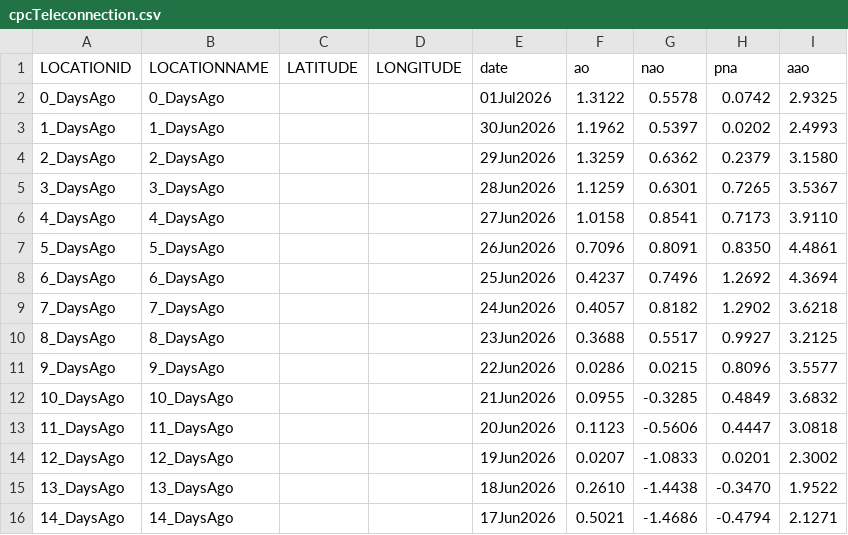
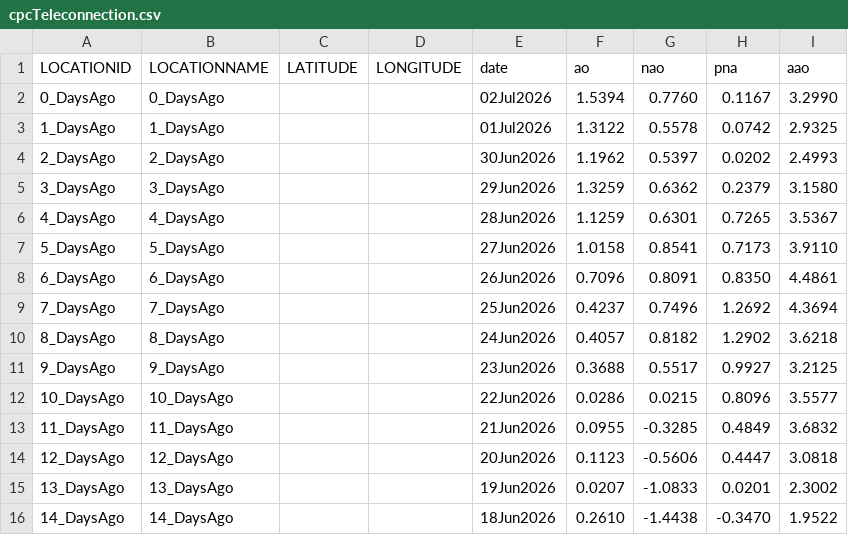
Before and after one commit to theweatherman561/cpcTeleconnectionNavCSV, a CSV file: cpcTeleconnection.csv, drawn as a sheet.

Commit message:
updated files

```diff
--- a/cpcTeleconnection.csv
+++ b/cpcTeleconnection.csv
@@ -1,16 +1,16 @@
 LOCATIONID,LOCATIONNAME,LATITUDE,LONGITUDE,date,ao,nao,pna,aao
-0_DaysAgo,0_DaysAgo,,,01Jul2026,1.3122,0.5578,0.0742,2.9325
-1_DaysAgo,1_DaysAgo,,,30Jun2026,1.1962,0.5397,0.0202,2.4993
-2_DaysAgo,2_DaysAgo,,,29Jun2026,1.3259,0.6362,0.2379,3.1580
-3_DaysAgo,3_DaysAgo,,,28Jun2026,1.1259,0.6301,0.7265,3.5367
-4_DaysAgo,4_DaysAgo,,,27Jun2026,1.0158,0.8541,0.7173,3.9110
-5_DaysAgo,5_DaysAgo,,,26Jun2026,0.7096,0.8091,0.8350,4.4861
-6_DaysAgo,6_DaysAgo,,,25Jun2026,0.4237,0.7496,1.2692,4.3694
-7_DaysAgo,7_DaysAgo,,,24Jun2026,0.4057,0.8182,1.2902,3.6218
-8_DaysAgo,8_DaysAgo,,,23Jun2026,0.3688,0.5517,0.9927,3.2125
-9_DaysAgo,9_DaysAgo,,,22Jun2026,0.0286,0.0215,0.8096,3.5577
-10_DaysAgo,10_DaysAgo,,,21Jun2026,0.0955,-0.3285,0.4849,3.6832
-11_DaysAgo,11_DaysAgo,,,20Jun2026,0.1123,-0.5606,0.4447,3.0818
-12_DaysAgo,12_DaysAgo,,,19Jun2026,0.0207,-1.0833,0.0201,2.3002
-13_DaysAgo,13_DaysAgo,,,18Jun2026,0.2610,-1.4438,-0.3470,1.9522
-14_DaysAgo,14_DaysAgo,,,17Jun2026,0.5021,-1.4686,-0.4794,2.1271
+0_DaysAgo,0_DaysAgo,,,02Jul2026,1.5394,0.7760,0.1167,3.2990
+1_DaysAgo,1_DaysAgo,,,01Jul2026,1.3122,0.5578,0.0742,2.9325
+2_DaysAgo,2_DaysAgo,,,30Jun2026,1.1962,0.5397,0.0202,2.4993
+3_DaysAgo,3_DaysAgo,,,29Jun2026,1.3259,0.6362,0.2379,3.1580
+4_DaysAgo,4_DaysAgo,,,28Jun2026,1.1259,0.6301,0.7265,3.5367
+5_DaysAgo,5_DaysAgo,,,27Jun2026,1.0158,0.8541,0.7173,3.9110
+6_DaysAgo,6_DaysAgo,,,26Jun2026,0.7096,0.8091,0.8350,4.4861
+7_DaysAgo,7_DaysAgo,,,25Jun2026,0.4237,0.7496,1.2692,4.3694
+8_DaysAgo,8_DaysAgo,,,24Jun2026,0.4057,0.8182,1.2902,3.6218
+9_DaysAgo,9_DaysAgo,,,23Jun2026,0.3688,0.5517,0.9927,3.2125
+10_DaysAgo,10_DaysAgo,,,22Jun2026,0.0286,0.0215,0.8096,3.5577
+11_DaysAgo,11_DaysAgo,,,21Jun2026,0.0955,-0.3285,0.4849,3.6832
+12_DaysAgo,12_DaysAgo,,,20Jun2026,0.1123,-0.5606,0.4447,3.0818
+13_DaysAgo,13_DaysAgo,,,19Jun2026,0.0207,-1.0833,0.0201,2.3002
+14_DaysAgo,14_DaysAgo,,,18Jun2026,0.2610,-1.4438,-0.3470,1.9522
```
